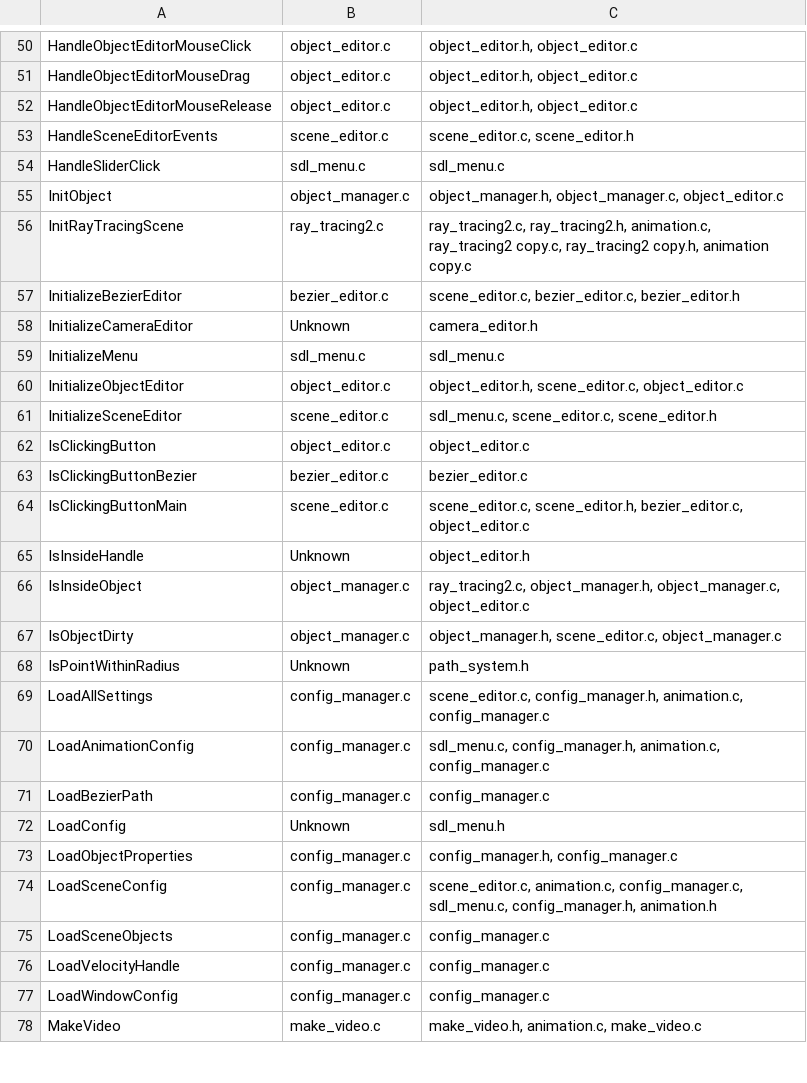
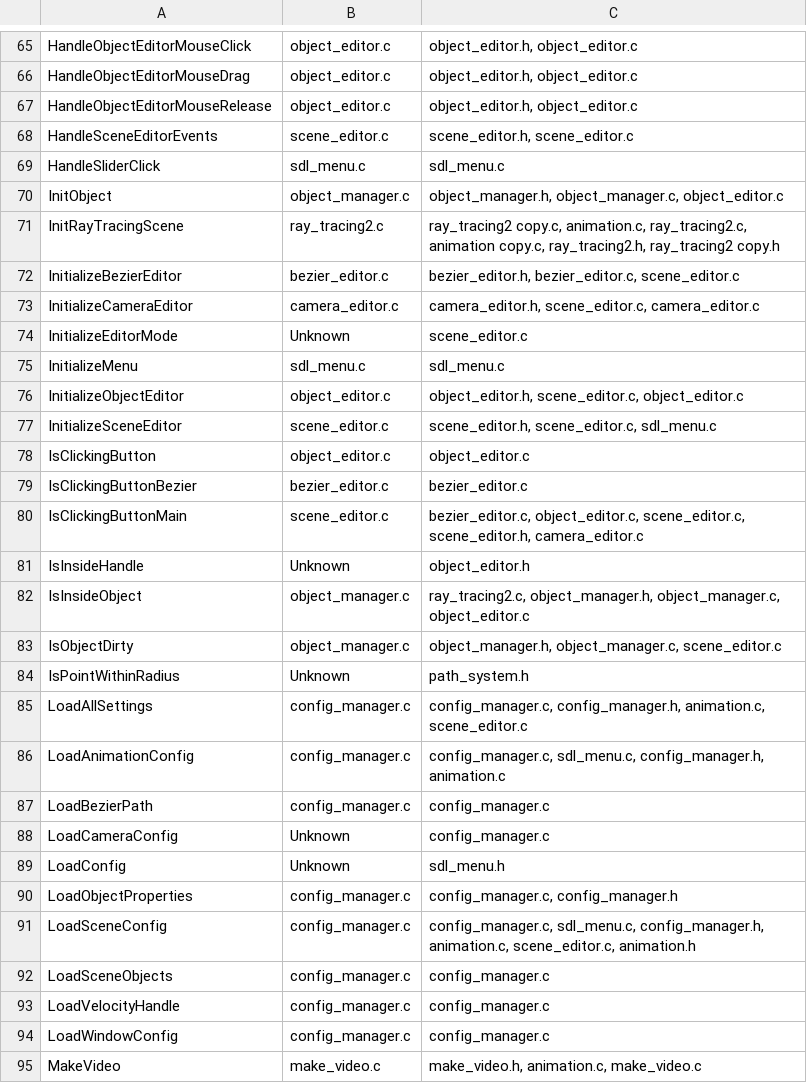
Before and after one commit to calebsv19/cosm-optiC, a CSV file: function_dependencies.csv, drawn as a sheet; only a part is shown, gaps mark what is left out; the diff covers the shown part only.

Commit message:
Added Camera & Upgraded Ray Tracing

```diff
--- a/function_dependencies.csv
+++ b/function_dependencies.csv
@@ -52,24 +67,26 @@ HandleObjectEditorMouseDrag,object_editor.c,"object_editor.h, object_editor.c"
 HandleObjectEditorMouseRelease,object_editor.c,"object_editor.h, object_editor.c"
-HandleSceneEditorEvents,scene_editor.c,"scene_editor.c, scene_editor.h"
+HandleSceneEditorEvents,scene_editor.c,"scene_editor.h, scene_editor.c"
 HandleSliderClick,sdl_menu.c,sdl_menu.c
 InitObject,object_manager.c,"object_manager.h, object_manager.c, object_editor.c"
-InitRayTracingScene,ray_tracing2.c,"ray_tracing2.c, ray_tracing2.h, animation.c, ray_tracing2 copy.c, ray_tracing2 copy.h, animation copy.c"
-InitializeBezierEditor,bezier_editor.c,"scene_editor.c, bezier_editor.c, bezier_editor.h"
-InitializeCameraEditor,Unknown,camera_editor.h
+InitRayTracingScene,ray_tracing2.c,"ray_tracing2 copy.c, animation.c, ray_tracing2.c, animation copy.c, ray_tracing2.h, ray_tracing2 copy.h"
+InitializeBezierEditor,bezier_editor.c,"bezier_editor.h, bezier_editor.c, scene_editor.c"
+InitializeCameraEditor,camera_editor.c,"camera_editor.h, scene_editor.c, camera_editor.c"
+InitializeEditorMode,Unknown,scene_editor.c
 InitializeMenu,sdl_menu.c,sdl_menu.c
 InitializeObjectEditor,object_editor.c,"object_editor.h, scene_editor.c, object_editor.c"
-InitializeSceneEditor,scene_editor.c,"sdl_menu.c, scene_editor.c, scene_editor.h"
+InitializeSceneEditor,scene_editor.c,"scene_editor.h, scene_editor.c, sdl_menu.c"
 IsClickingButton,object_editor.c,object_editor.c
 IsClickingButtonBezier,bezier_editor.c,bezier_editor.c
-IsClickingButtonMain,scene_editor.c,"scene_editor.c, scene_editor.h, bezier_editor.c, object_editor.c"
+IsClickingButtonMain,scene_editor.c,"bezier_editor.c, object_editor.c, scene_editor.c, scene_editor.h, camera_editor.c"
 IsInsideHandle,Unknown,object_editor.h
 IsInsideObject,object_manager.c,"ray_tracing2.c, object_manager.h, object_manager.c, object_editor.c"
-IsObjectDirty,object_manager.c,"object_manager.h, scene_editor.c, object_manager.c"
+IsObjectDirty,object_manager.c,"object_manager.h, object_manager.c, scene_editor.c"
 IsPointWithinRadius,Unknown,path_system.h
-LoadAllSettings,config_manager.c,"scene_editor.c, config_manager.h, animation.c, config_manager.c"
-LoadAnimationConfig,config_manager.c,"sdl_menu.c, config_manager.h, animation.c, config_manager.c"
+LoadAllSettings,config_manager.c,"config_manager.c, config_manager.h, animation.c, scene_editor.c"
+LoadAnimationConfig,config_manager.c,"config_manager.c, sdl_menu.c, config_manager.h, animation.c"
 LoadBezierPath,config_manager.c,config_manager.c
+LoadCameraConfig,Unknown,config_manager.c
 LoadConfig,Unknown,sdl_menu.h
-LoadObjectProperties,config_manager.c,"config_manager.h, config_manager.c"
-LoadSceneConfig,config_manager.c,"scene_editor.c, animation.c, config_manager.c, sdl_menu.c, config_manager.h, animation.h"
+LoadObjectProperties,config_manager.c,"config_manager.c, config_manager.h"
+LoadSceneConfig,config_manager.c,"config_manager.c, sdl_menu.c, config_manager.h, animation.c, scene_editor.c, animation.h"
 LoadSceneObjects,config_manager.c,config_manager.c
```
Also changed, not shown: 28 added rows, 3 removed rows and 83 edited cells elsewhere in this file, 27 other files.
